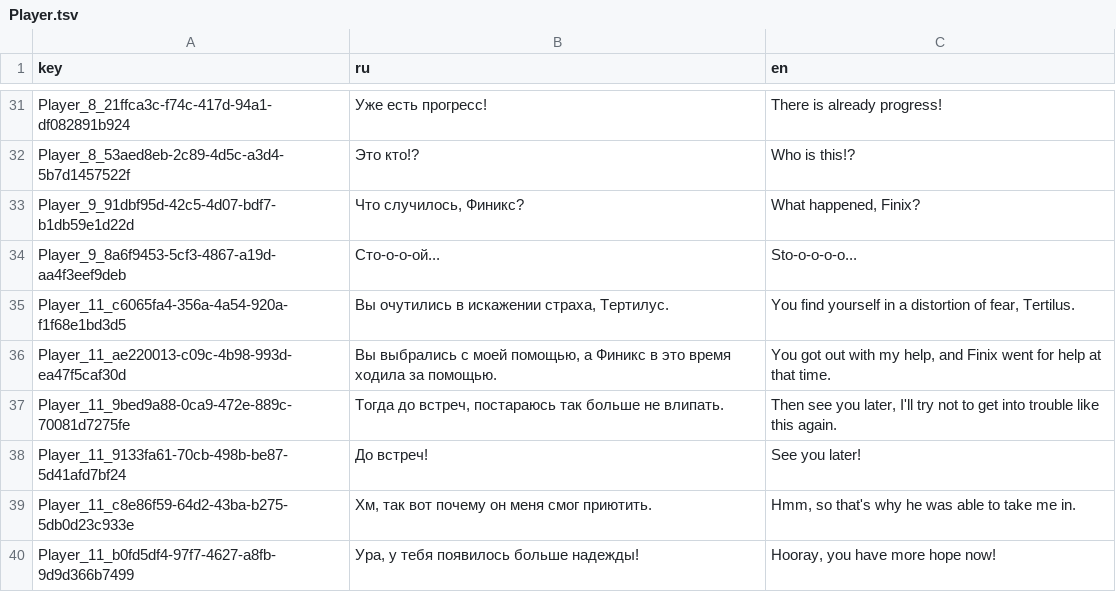
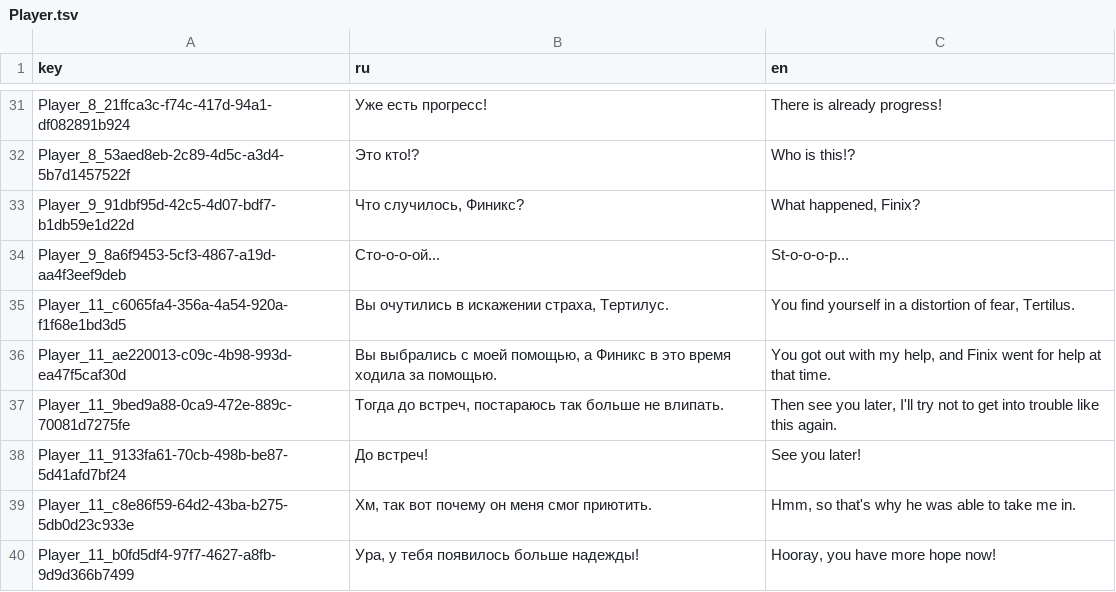
Before and after one commit to NevskyV/Warmtail, a TSV file: Assets/StreamingAssets/Localization/Player.tsv, drawn as a sheet; only a part is shown, gaps mark what is left out.

```diff
--- a/Assets/StreamingAssets/Localization/Player.tsv
+++ b/Assets/StreamingAssets/Localization/Player.tsv
@@ -33,3 +33,3 @@ Player_8_53aed8eb-2c89-4d5c-a3d4-5b7d1457522f	Это кто!?	Who is this!?
 Player_9_91dbf95d-42c5-4d07-bdf7-b1db59e1d22d	Что случилось, Финикс?	What happened, Finix?
-Player_9_8a6f9453-5cf3-4867-a19d-aa4f3eef9deb	Сто-о-о-ой...	Sto-o-o-o-o...
+Player_9_8a6f9453-5cf3-4867-a19d-aa4f3eef9deb	Сто-о-о-ой...	St-o-o-o-p...
 Player_11_c6065fa4-356a-4a54-920a-f1f68e1bd3d5	Вы очутились в искажении страха, Тертилус.	You find yourself in a distortion of fear, Tertilus.
```
Also changed, not shown: Assets/StreamingAssets/Localization/Quests.tsv, Assets/StreamingAssets/Localization/Tertilus.tsv, 56 other files.
